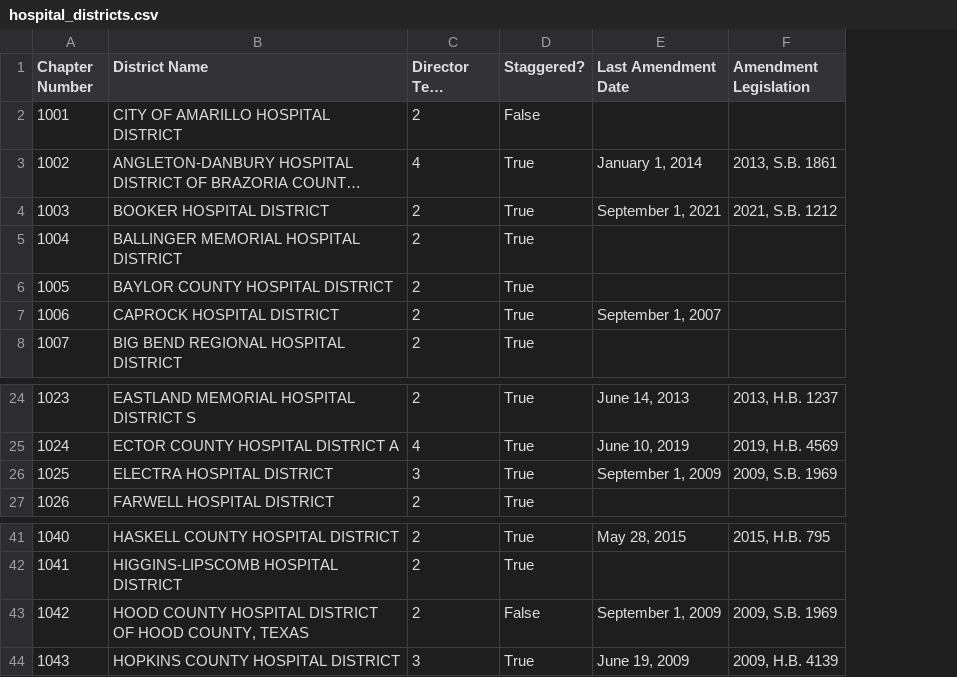
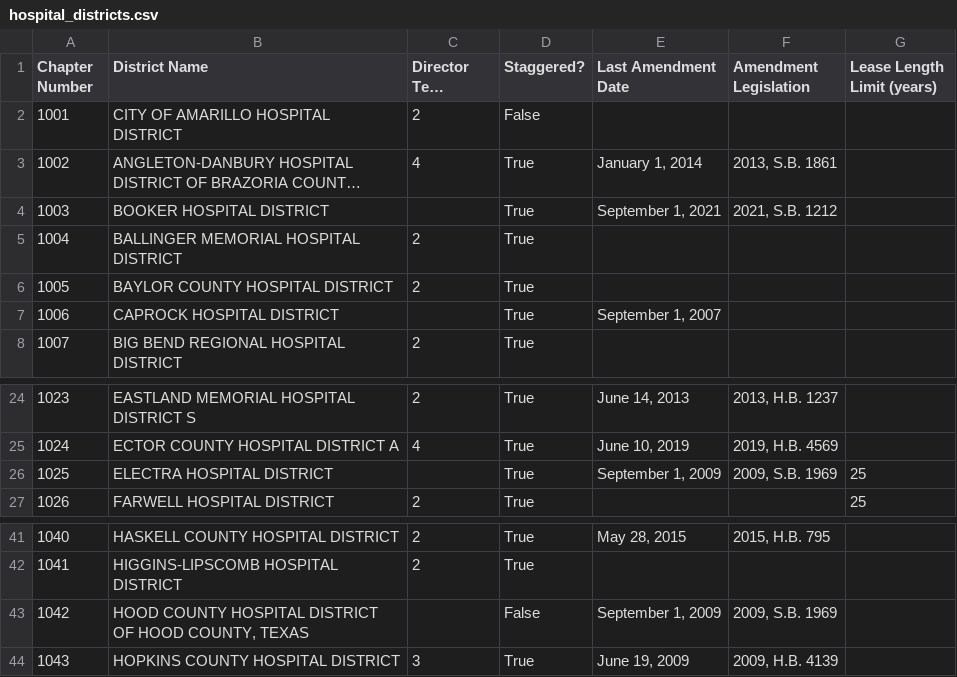
Before and after one commit to wowitsalison/hospital-district-analysis, a CSV file: hospital_districts.csv, drawn as a sheet; only a part is shown, gaps mark what is left out; long unchanged cells end in …; the diff names each change by its address in the sheet, - before the commit and + after, or states it on an @@ line.

Commit message:
Add updated csv

```diff
--- a/hospital_districts.csv
+++ b/hospital_districts.csv
+column G (Lease Length Limit (years)), rows 26-27: 25 | 25
-C4 (Director Term (years)): 2
+C4 (Director Term (years)): (empty)
-C7 (Director Term (years)): 2
+C7 (Director Term (years)): (empty)
-C26 (Director Term (years)): 3
+C26 (Director Term (years)): (empty)
-C43 (Director Term (years)): 2
+C43 (Director Term (years)): (empty)
```
